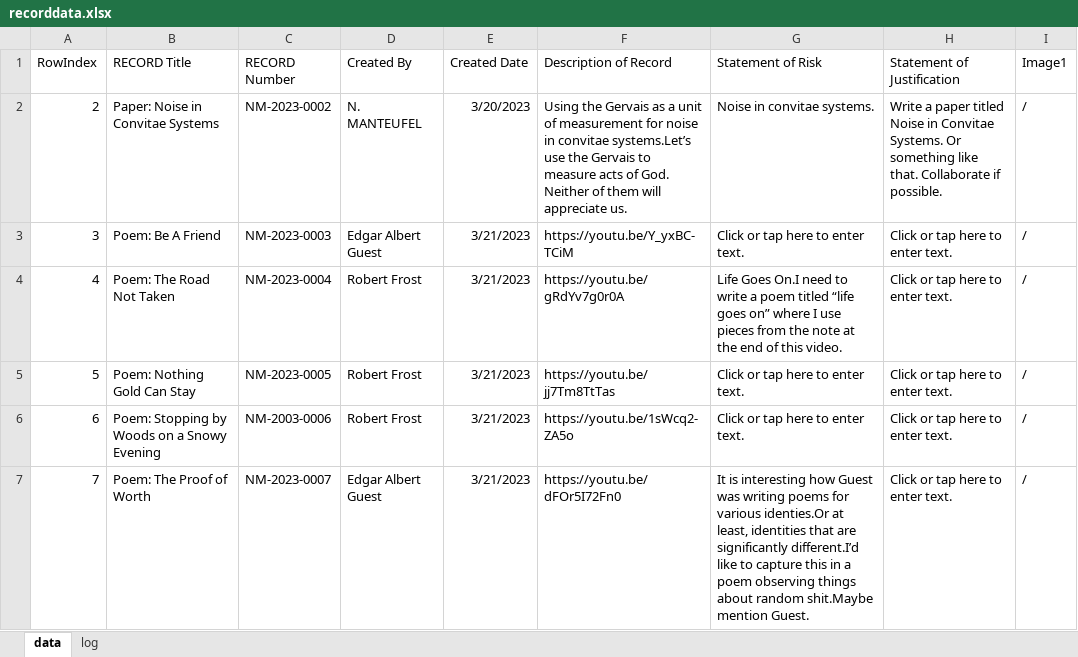
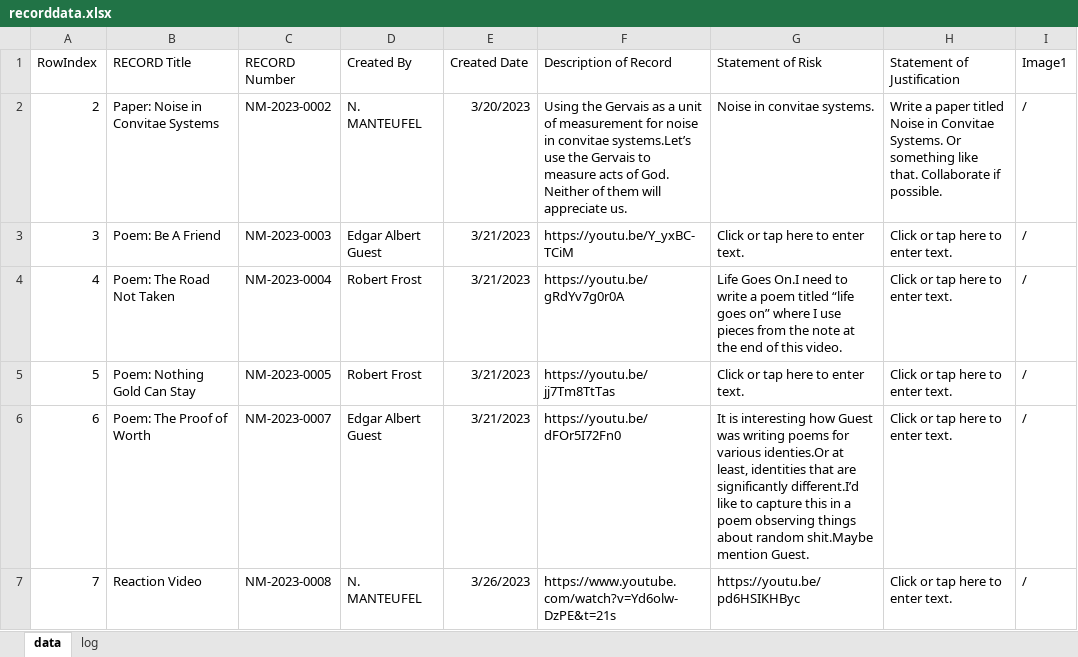
Before and after one commit to miniPCB/BexarThought, an Excel workbook: 00 Attention/data/recorddata.xlsx, sheet data, drawn as a sheet; only a part is shown; values as stored, in another font and other column widths than the file's, no borders; the diff names each change by its address in the sheet, - before the commit and + after, or states it on an @@ line.

```diff
--- a/00 Attention/data/recorddata.xlsx (sheet data)
+++ b/00 Attention/data/recorddata.xlsx (sheet data)
-B6 (RECORD Title): Poem: Stopping by Woods on a Snowy Evening
+B6 (RECORD Title): Poem: The Proof of Worth
-C6 (RECORD Number): NM-2003-0006
+C6 (RECORD Number): NM-2023-0007
-D6 (Created By): Robert Frost
+D6 (Created By): Edgar Albert Guest
-F6 (Description of Record): https://youtu.be/1sWcq2-ZA5o
+F6 (Description of Record): https://youtu.be/dFOr5I72Fn0
-G6 (Statement of Risk): Click or tap here to enter text.
+G6 (Statement of Risk): It is interesting how Guest was writing poems for various identies.Or at least, identities that are significantly different.I’d like to capture this in a poem observing things about random shit.Maybe mention Guest.
-B7 (RECORD Title): Poem: The Proof of Worth
+B7 (RECORD Title): Reaction Video
-C7 (RECORD Number): NM-2023-0007
+C7 (RECORD Number): NM-2023-0008
-D7 (Created By): Edgar Albert Guest
+D7 (Created By): N. MANTEUFEL
-E7 (Created Date): 3/21/2023
+E7 (Created Date): 3/26/2023
-F7 (Description of Record): https://youtu.be/dFOr5I72Fn0
+F7 (Description of Record): https://www.youtube.com/watch?v=Yd6olw-DzPE&t=21s
-G7 (Statement of Risk): It is interesting how Guest was writing poems for various identies.Or at least, identities that are significantly different.I’d like to capture this in a poem observing things about random shit.Maybe mention Guest.
+G7 (Statement of Risk): https://youtu.be/pd6HSIKHByc
```
Also changed, not shown: 00 Attention/Attention Radar.xlsm, 5 other files.
